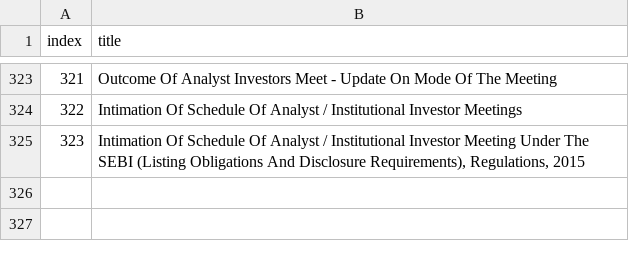
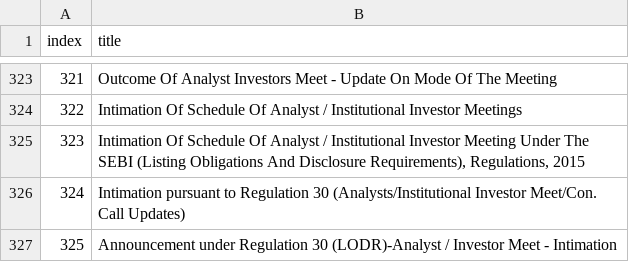
Before and after one commit to Krish-2505/mkrtfiles, a CSV file: dataset/board_meet.csv, drawn as a sheet; only a part is shown, gaps mark what is left out; the diff names each change by its address in the sheet, - before the commit and + after, or states it on an @@ line.

```diff
--- a/dataset/board_meet.csv
+++ b/dataset/board_meet.csv
+row 326: 324 | Intimation pursuant to Regulation 30 (Analysts/Institutional Investor Meet/Con. Call Updates)
+row 327: 325 | Announcement under Regulation 30 (LODR)-Analyst / Investor Meet - Intimation
```
Also changed, not shown: dataset/aupc.csv, dataset/esop.csv, 1 other file.
